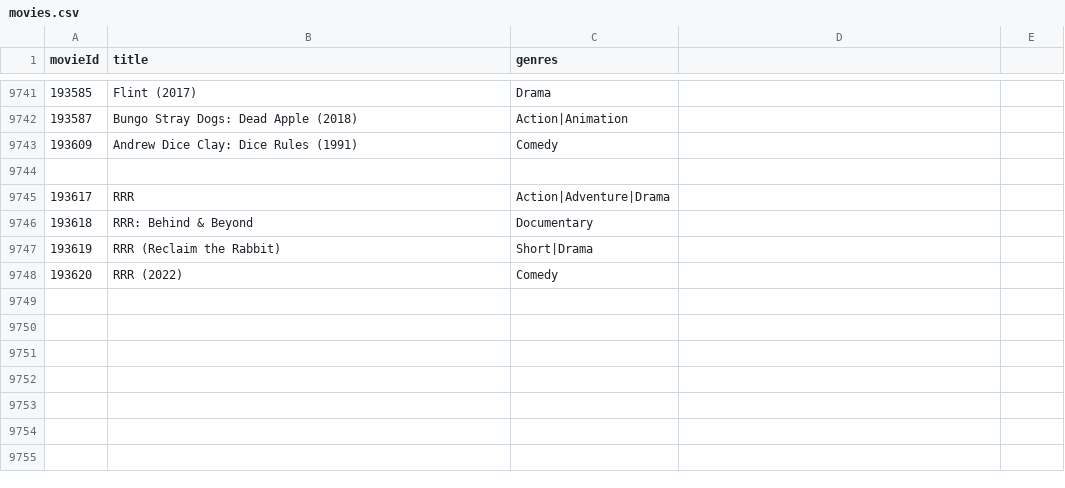
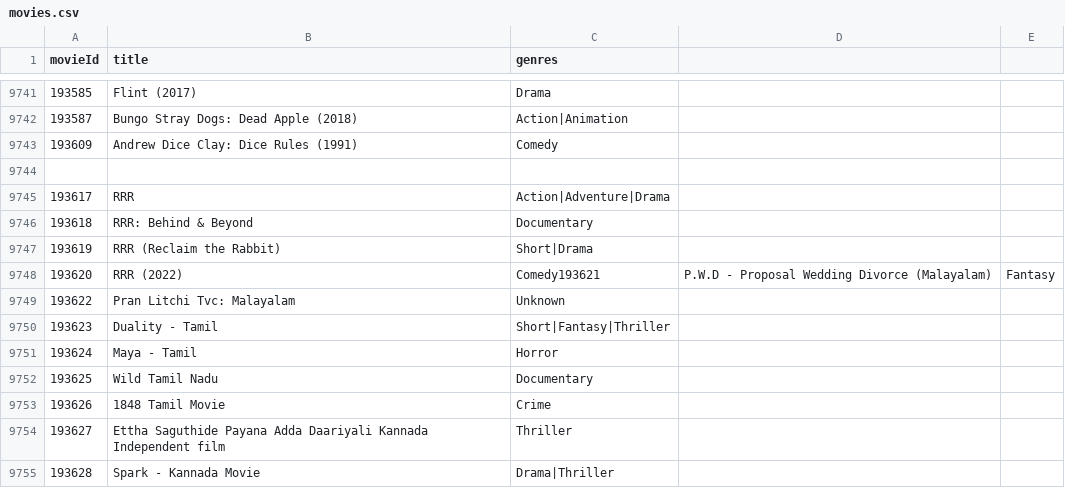
Before and after one commit to IamAbhinav01/RENET---Movie-Recomendation-Backend, a CSV file: app/dataset/ml-latest-small/movies.csv, drawn as a sheet; only a part is shown, gaps mark what is left out.

```diff
--- a/app/dataset/ml-latest-small/movies.csv
+++ b/app/dataset/ml-latest-small/movies.csv
@@ -9747,2 +9747,9 @@ movieId,title,genres
 193619,"RRR (Reclaim the Rabbit)",Short|Drama
-193620,"RRR (2022)",Comedy
+193620,"RRR (2022)",Comedy193621,P.W.D - Proposal Wedding Divorce (Malayalam),Fantasy
+193622,Pran Litchi Tvc: Malayalam,Unknown
+193623,Duality - Tamil,Short|Fantasy|Thriller
+193624,Maya - Tamil,Horror
+193625,Wild Tamil Nadu,Documentary
+193626,1848 Tamil Movie,Crime
+193627,Ettha Saguthide Payana Adda Daariyali Kannada Independent film,Thriller
+193628,Spark - Kannada Movie,Drama|Thriller
```
